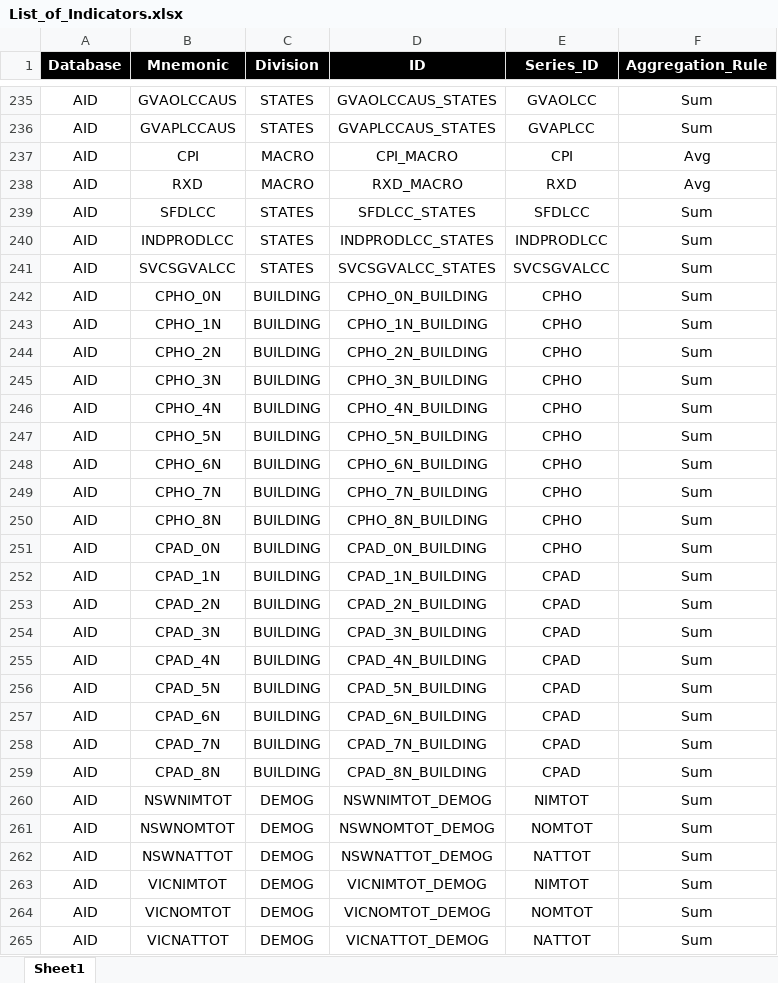
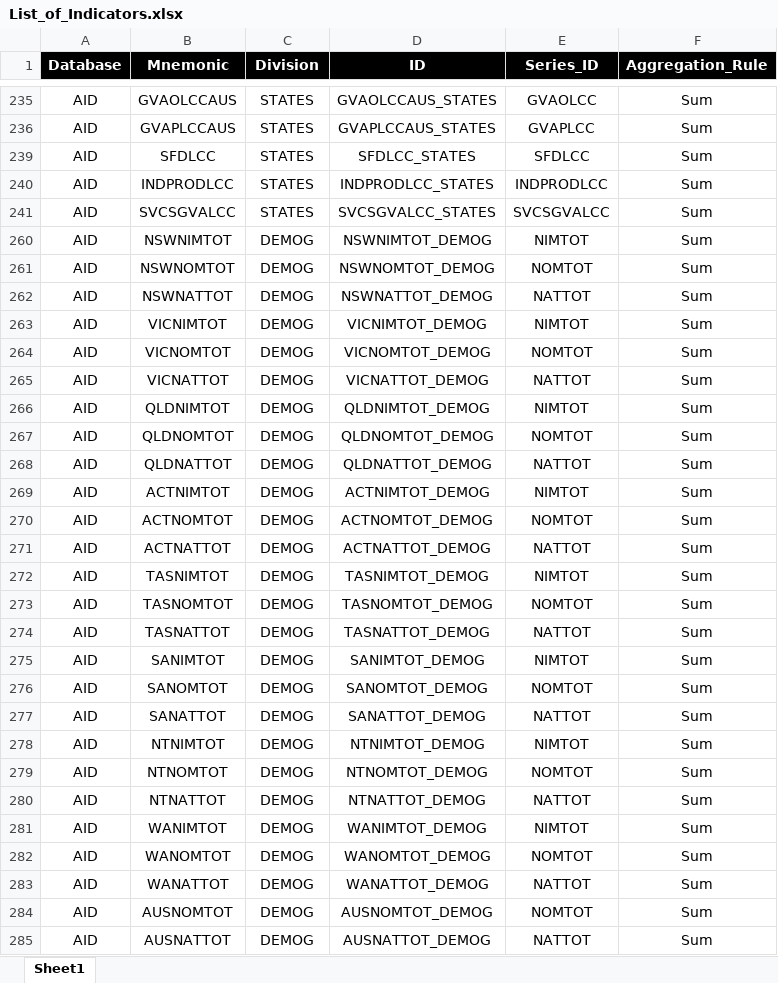
Before and after one commit to daniel-crook/scenario_dashboard, an Excel workbook: data processing/Input Files/List_of_Indicators.xlsx, sheet Sheet1, drawn as a sheet; only a part is shown, gaps mark what is left out; the shorter side is filled out with more unchanged rows; values as stored, in another font and other column widths than the file's, no borders; the diff names each change by its address in the sheet, - before the commit and + after, or states it on an @@ line.

```diff
--- a/data processing/Input Files/List_of_Indicators.xlsx (sheet Sheet1)
+++ b/data processing/Input Files/List_of_Indicators.xlsx (sheet Sheet1)
@@ row 237 hidden: AID | CPI | MACRO | CPI_MACRO | CPI | Avg @@
@@ row 238 hidden: AID | RXD | MACRO | RXD_MACRO | RXD | Avg @@
@@ row 242 hidden: AID | CPHO_0N | BUILDING | CPHO_0N_BUILDING | CPHO | Sum @@
@@ row 243 hidden: AID | CPHO_1N | BUILDING | CPHO_1N_BUILDING | CPHO | Sum @@
@@ row 244 hidden: AID | CPHO_2N | BUILDING | CPHO_2N_BUILDING | CPHO | Sum @@
@@ row 245 hidden: AID | CPHO_3N | BUILDING | CPHO_3N_BUILDING | CPHO | Sum @@
@@ row 246 hidden: AID | CPHO_4N | BUILDING | CPHO_4N_BUILDING | CPHO | Sum @@
@@ row 247 hidden: AID | CPHO_5N | BUILDING | CPHO_5N_BUILDING | CPHO | Sum @@
@@ row 248 hidden: AID | CPHO_6N | BUILDING | CPHO_6N_BUILDING | CPHO | Sum @@
@@ row 249 hidden: AID | CPHO_7N | BUILDING | CPHO_7N_BUILDING | CPHO | Sum @@
@@ row 250 hidden: AID | CPHO_8N | BUILDING | CPHO_8N_BUILDING | CPHO | Sum @@
@@ row 251 hidden: AID | CPAD_0N | BUILDING | CPAD_0N_BUILDING | CPHO | Sum @@
@@ row 252 hidden: AID | CPAD_1N | BUILDING | CPAD_1N_BUILDING | CPAD | Sum @@
@@ row 253 hidden: AID | CPAD_2N | BUILDING | CPAD_2N_BUILDING | CPAD | Sum @@
@@ row 254 hidden: AID | CPAD_3N | BUILDING | CPAD_3N_BUILDING | CPAD | Sum @@
@@ row 255 hidden: AID | CPAD_4N | BUILDING | CPAD_4N_BUILDING | CPAD | Sum @@
@@ row 256 hidden: AID | CPAD_5N | BUILDING | CPAD_5N_BUILDING | CPAD | Sum @@
@@ row 257 hidden: AID | CPAD_6N | BUILDING | CPAD_6N_BUILDING | CPAD | Sum @@
@@ row 258 hidden: AID | CPAD_7N | BUILDING | CPAD_7N_BUILDING | CPAD | Sum @@
@@ row 259 hidden: AID | CPAD_8N | BUILDING | CPAD_8N_BUILDING | CPAD | Sum @@
```
Also changed, not shown: data processing/Input Files/Metadata_File.xlsx, data processing/Input Files/RebasingCoefficients.xlsx, 7 other files.
